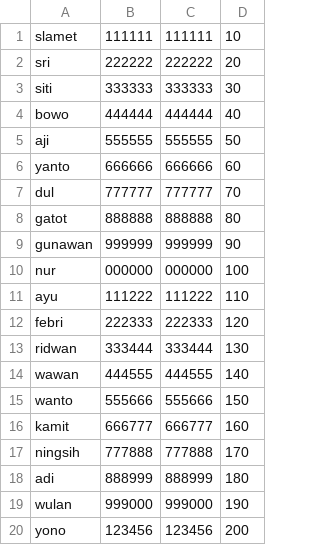
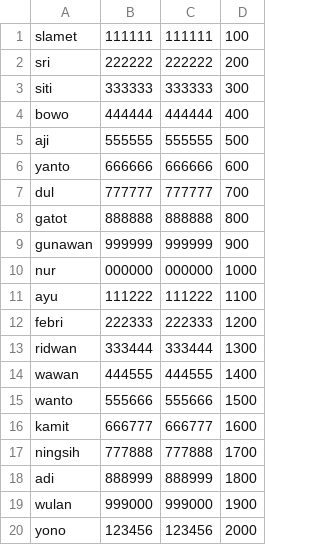
Before and after one commit to arifikhsan/cdc-java-atm-simulation-second-stage, a CSV file: src/main/resources/accounts.csv, drawn as a sheet.

```diff
--- a/src/main/resources/accounts.csv
+++ b/src/main/resources/accounts.csv
@@ -1,20 +1,20 @@
-slamet,111111,111111,10
-sri,222222,222222,20
-siti,333333,333333,30
-bowo,444444,444444,40
-aji,555555,555555,50
-yanto,666666,666666,60
-dul,777777,777777,70
-gatot,888888,888888,80
-gunawan,999999,999999,90
-nur,000000,000000,100
-ayu,111222,111222,110
-febri,222333,222333,120
-ridwan,333444,333444,130
-wawan,444555,444555,140
-wanto,555666,555666,150
-kamit,666777,666777,160
-ningsih,777888,777888,170
-adi,888999,888999,180
-wulan,999000,999000,190
-yono,123456,123456,200
+slamet,111111,111111,100
+sri,222222,222222,200
+siti,333333,333333,300
+bowo,444444,444444,400
+aji,555555,555555,500
+yanto,666666,666666,600
+dul,777777,777777,700
+gatot,888888,888888,800
+gunawan,999999,999999,900
+nur,000000,000000,1000
+ayu,111222,111222,1100
+febri,222333,222333,1200
+ridwan,333444,333444,1300
+wawan,444555,444555,1400
+wanto,555666,555666,1500
+kamit,666777,666777,1600
+ningsih,777888,777888,1700
+adi,888999,888999,1800
+wulan,999000,999000,1900
+yono,123456,123456,2000
```
Also changed, not shown: 17 other files.
